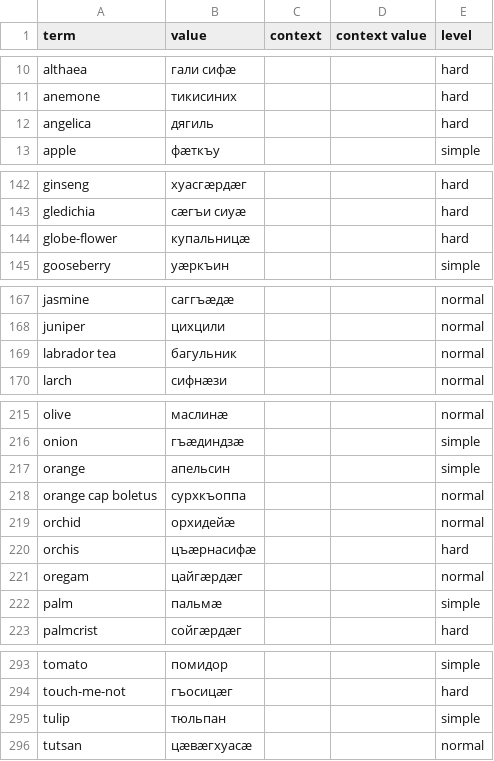
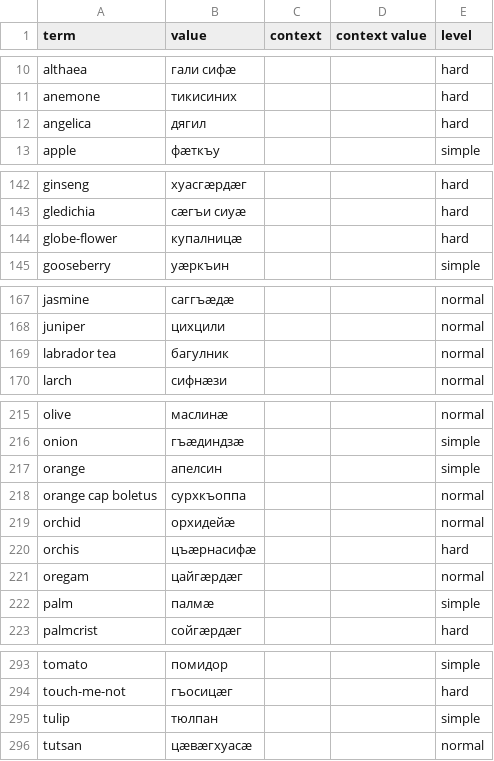
Before and after one commit to nmb10/sorat_translations, a CSV file: main/dig/plants_dig.csv, drawn as a sheet; only a part is shown, gaps mark what is left out.

```diff
--- a/main/dig/plants_dig.csv
+++ b/main/dig/plants_dig.csv
@@ -11,3 +11,3 @@ althaea,гали сифæ,,,hard
 anemone,тикисиних,,,hard
-angelica,дягиль,,,hard
+angelica,дягил,,,hard
 apple,фæткъу,,,simple
@@ -143,3 +143,3 @@ ginseng,хуасгæрдæг,,,hard
 gledichia,сæгъи сиуæ,,,hard
-globe-flower,купальницæ,,,hard
+globe-flower,купалницæ,,,hard
 gooseberry,уæркъин,,,simple
@@ -168,3 +168,3 @@ jasmine,саггъæдæ,,,normal
 juniper,цихцили,,,normal
-labrador tea,багульник,,,normal
+labrador tea,багулник,,,normal
 larch,сифнæзи,,,normal
@@ -216,3 +216,3 @@ olive,маслинæ,,,normal
 onion,гъæдиндзæ,,,simple
-orange,апельсин,,,simple
+orange,апелсин,,,simple
 orange cap boletus,сурхкъоппа,,,normal
@@ -221,3 +221,3 @@ orchis,цъæрнасифæ,,,hard
 oregam,цайгæрдæг,,,normal
-palm,пальмæ,,,simple
+palm,палмæ,,,simple
 palmcrist,сойгæрдæг,,,hard
@@ -294,3 +294,3 @@ tomato,помидор,,,simple
 touch-me-not,гъосицæг,,,hard
-tulip,тюльпан,,,simple
+tulip,тюлпан,,,simple
 tutsan,цæвæгхуасæ,,,normal
```
Also changed, not shown: main/dig/animals_dig.csv, main/dig/numbers_dig.csv.
